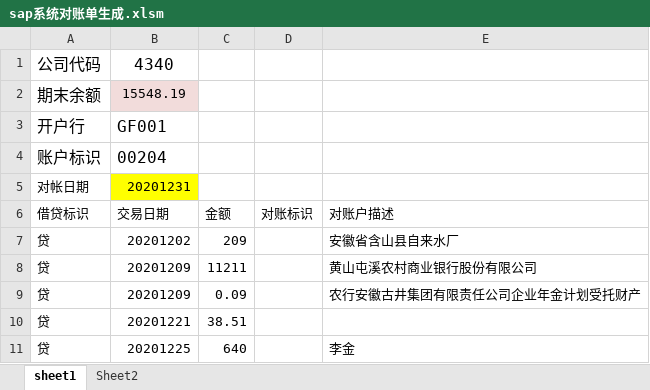
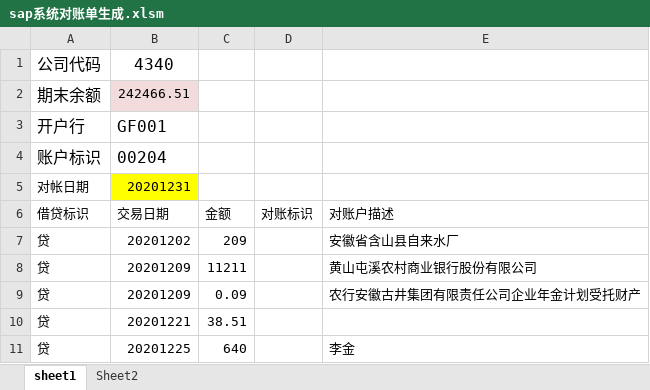
Before and after one commit to VB6Hobbyst7/CLPCworks, an Excel workbook: EXCEL_VBA_FILES/sap系统对账单生成.xlsm, sheet sheet1, drawn as a sheet; values as stored, in another font and other column widths than the file's, no borders; charts and pictures not drawn; the diff names each change by its address in the sheet, - before the commit and + after, or states it on an @@ line.

```diff
--- a/EXCEL_VBA_FILES/sap系统对账单生成.xlsm (sheet sheet1)
+++ b/EXCEL_VBA_FILES/sap系统对账单生成.xlsm (sheet sheet1)
-B2 (交易日期): 15548.19
+B2 (交易日期): 242466.51
```
Also changed, not shown: sheet Sheet2, EXCEL_VBA_FILES/招商证券交易账户.xlsm, 9 other files.
